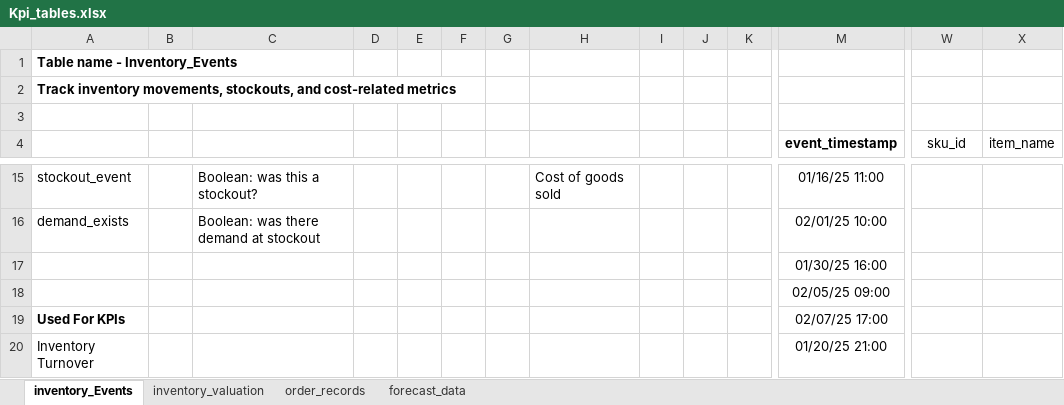
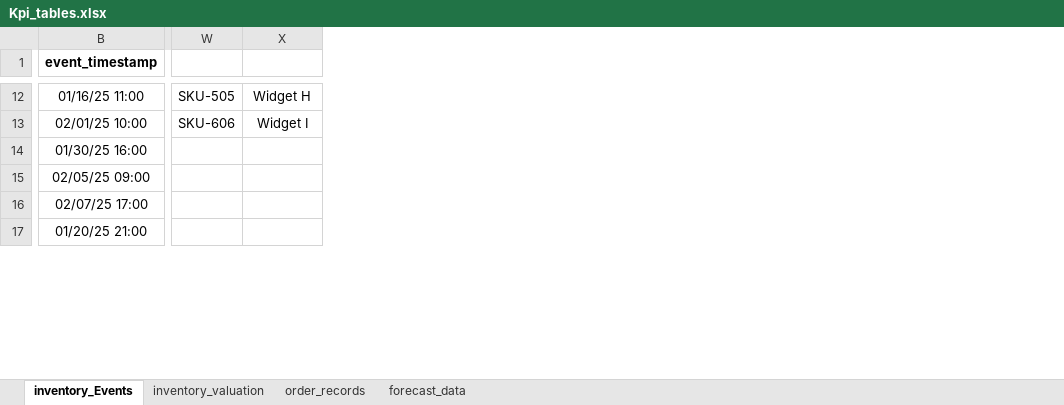
Before and after one commit to uobunadike/jason-ai-demo, an Excel workbook: Rag-with-your-csv/Kpi_tables.xlsx, sheet inventory_Events, drawn as a sheet; only a part is shown, gaps mark what is left out; values as stored, in another font and other column widths than the file's, no borders; removed rows and columns are numbered as before the commit, all else as after; rows hold the shown columns only; the diff covers the shown part only; the diff names each change by its address in the sheet, - before the commit and + after, or states it on an @@ line.

```diff
--- a/Rag-with-your-csv/Kpi_tables.xlsx (sheet inventory_Events)
+++ b/Rag-with-your-csv/Kpi_tables.xlsx (sheet inventory_Events)
-column A, rows 15-20: stockout_event | demand_exists |  |  | Used For KPIs | Inventory Turnover
-column B, empty
-column C, rows 15-16: Boolean: was this a stockout? | Boolean: was there demand at stockout
-column D, empty
-column E, empty
-column F, empty
-column G, empty
-column H, row 15: Cost of goods sold
-column I, empty
-column J, empty
-column K, empty
-row 1: Table name - Inventory_Events
-row 2: Track inventory movements, stockouts, and cost-related metrics
-row 3: (empty)
-W1: sku_id
+W1: (empty)
-X1: item_name
+X1: (empty)
-W12: (empty)
+W12: SKU-505
-X12: (empty)
+X12: Widget H
-W13: (empty)
+W13: SKU-606
-X13: (empty)
+X13: Widget I
```
Also changed, not shown: 11 added columns and 20 edited cells elsewhere in this sheet, sheet inventory_valuation, sheet forecast_data, sheet order_records, 12 other files.
